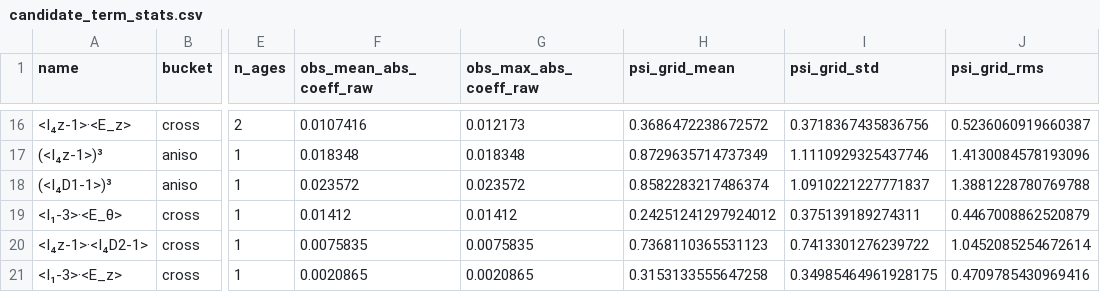
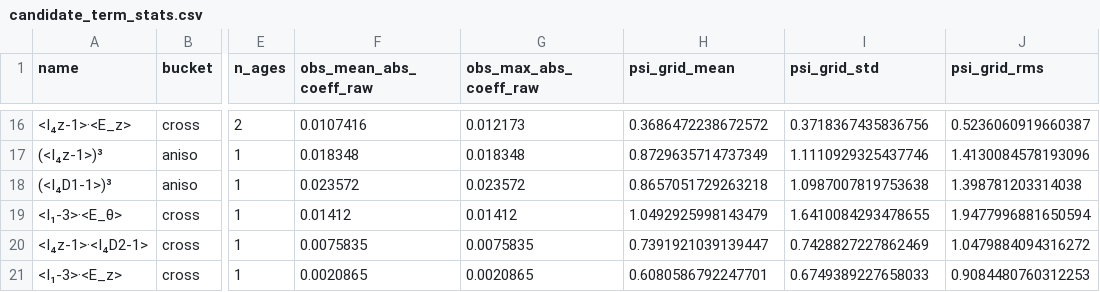
Before and after one commit to msbazzi/VeinSEDF, a CSV file: cross_age_morris_sobol_workflow/candidate_term_stats.csv, drawn as a sheet; only a part is shown, gaps mark what is left out; the diff covers the shown part only; the diff names each change by its address in the sheet, - before the commit and + after, or states it on an @@ line.

```diff
--- a/cross_age_morris_sobol_workflow/candidate_term_stats.csv
+++ b/cross_age_morris_sobol_workflow/candidate_term_stats.csv
-H18 (psi_grid_mean): 0.8582283217486374
+H18 (psi_grid_mean): 0.8657051729263218
-I18 (psi_grid_std): 1.0910221227771837
+I18 (psi_grid_std): 1.0987007819753638
-J18 (psi_grid_rms): 1.3881228780769788
+J18 (psi_grid_rms): 1.398781203314038
-H19 (psi_grid_mean): 0.24251241297924012
+H19 (psi_grid_mean): 1.0492925998143479
-I19 (psi_grid_std): 0.375139189274311
+I19 (psi_grid_std): 1.6410084293478655
-J19 (psi_grid_rms): 0.4467008862520879
+J19 (psi_grid_rms): 1.9477996881650594
-H20 (psi_grid_mean): 0.7368110365531123
+H20 (psi_grid_mean): 0.7391921039139447
-I20 (psi_grid_std): 0.7413301276239722
+I20 (psi_grid_std): 0.7428827227862469
-J20 (psi_grid_rms): 1.0452085254672614
+J20 (psi_grid_rms): 1.0479884094316272
-H21 (psi_grid_mean): 0.3153133555647258
+H21 (psi_grid_mean): 0.6080586792247701
-I21 (psi_grid_std): 0.34985464961928175
+I21 (psi_grid_std): 0.6749389227658033
-J21 (psi_grid_rms): 0.4709785430969416
+J21 (psi_grid_rms): 0.9084480760312253
```
Also changed, not shown: 33 edited cells elsewhere in this file, cross_age_morris_sobol_workflow/final_candidate_term_stats.csv, cross_age_morris_sobol_workflow/local_contribution_by_animal.csv, 50 other files.
